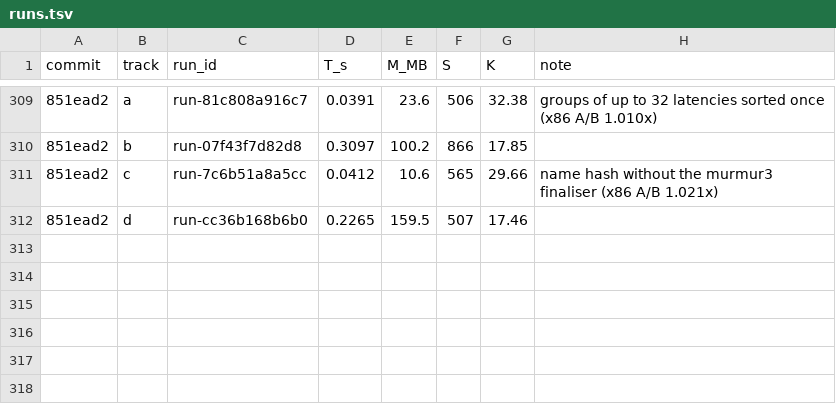
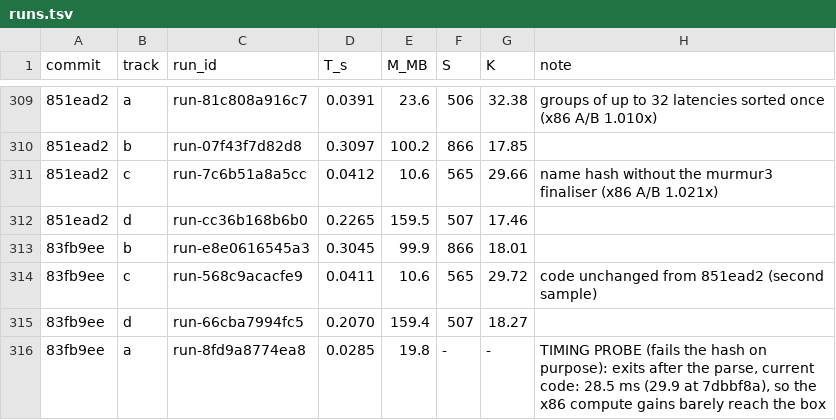
Before and after one commit to FrankChinedu/speed-demon, a TSV file: dev/tools/runs.tsv, drawn as a sheet; only a part is shown, gaps mark what is left out; the diff names each change by its address in the sheet, - before the commit and + after, or states it on an @@ line.

```diff
--- a/dev/tools/runs.tsv
+++ b/dev/tools/runs.tsv
+row 313: 83fb9ee | b | run-e8e0616545a3 | 0.3045 | 99.9 | 866 | 18.01
+row 314: 83fb9ee | c | run-568c9acacfe9 | 0.0411 | 10.6 | 565 | 29.72 | code unchanged from 851ead2 (second sample)
+row 315: 83fb9ee | d | run-66cba7994fc5 | 0.2070 | 159.4 | 507 | 18.27
+row 316: 83fb9ee | a | run-8fd9a8774ea8 | 0.0285 | 19.8 | - | - | TIMING PROBE (fails the hash on purpose): exits after the parse, current code: 28.5 ms (29.9 at 7dbbf8a), so the x86 compute gains barely reach the box
```
Also changed, not shown: 1 other file.
